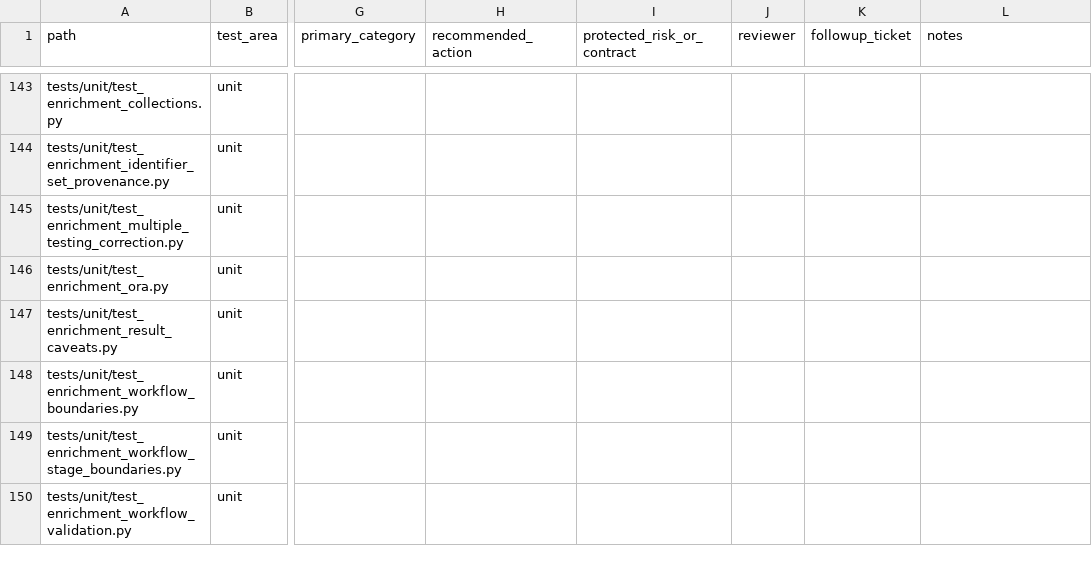
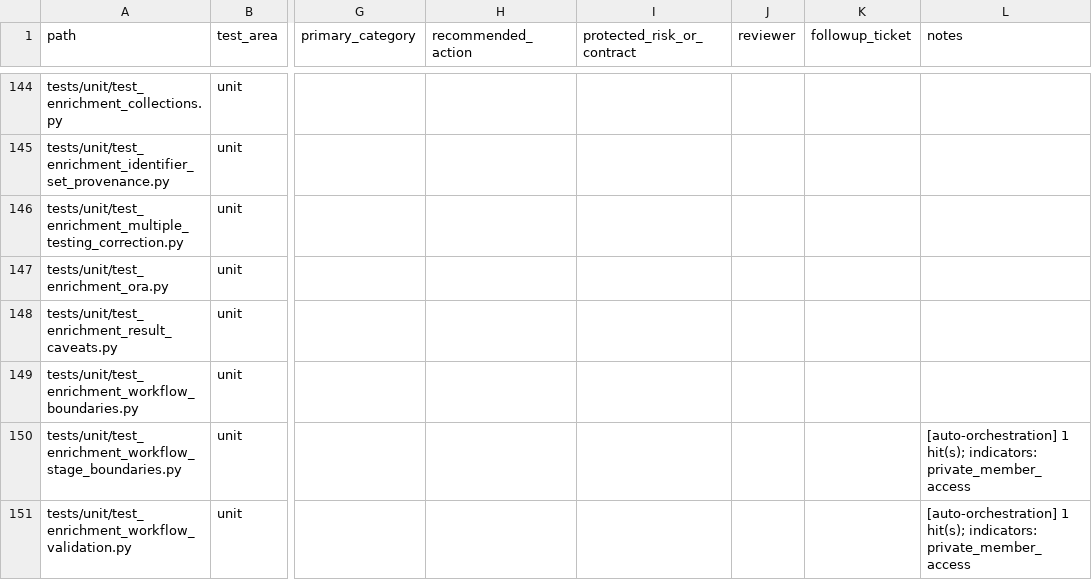
Before and after one commit to falconsmilie/phospy, a CSV file: docs/testing/test_inventory.csv, drawn as a sheet; only a part is shown, gaps mark what is left out; addresses are those after the commit; the diff covers the shown part only; the diff names each change by its address in the sheet, - before the commit and + after, or states it on an @@ line.

```diff
--- a/docs/testing/test_inventory.csv
+++ b/docs/testing/test_inventory.csv
-L150:L151 (notes): (empty)
+L150:L151 (notes): [auto-orchestration] 1 hit(s); indicators: private_member_access
```
Also changed, not shown: 2 added rows and 29 edited cells elsewhere in this file, 46 other files.
